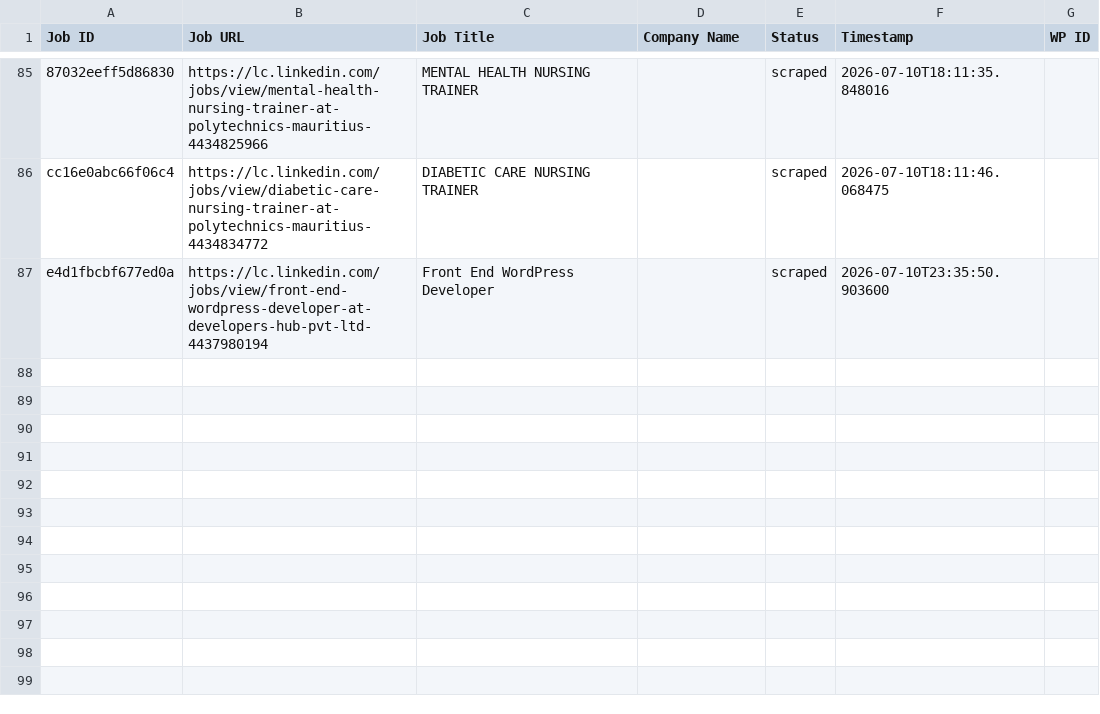
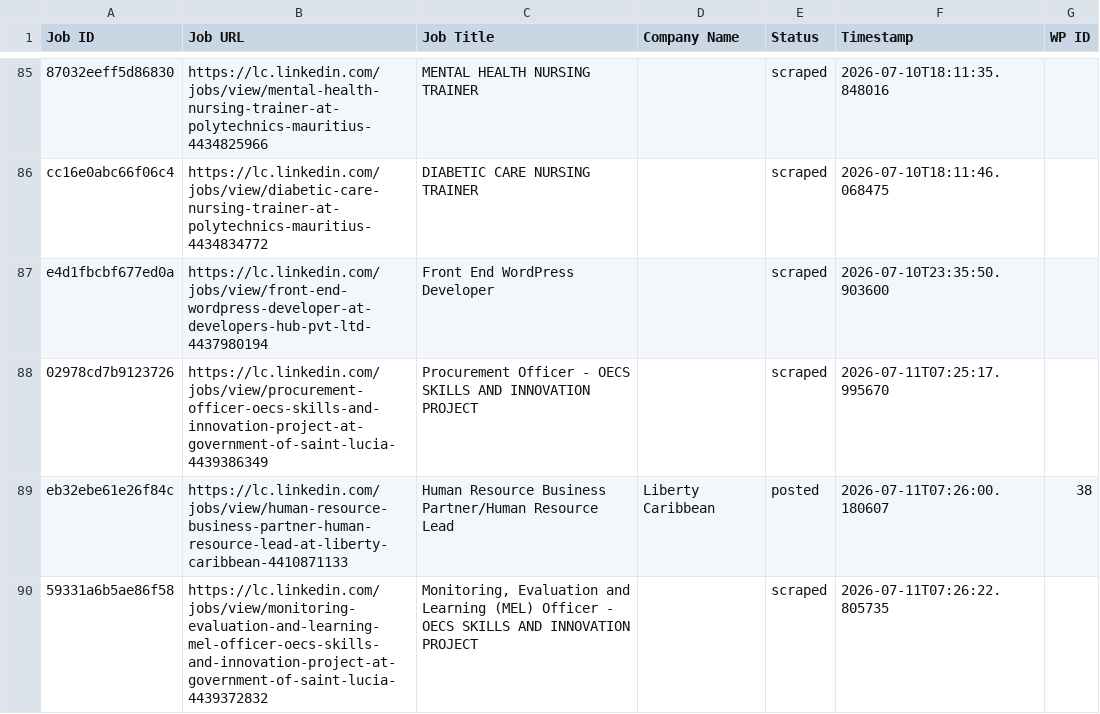
Before and after one commit to innovationinc2000/lc, a CSV file: processed_jobs.csv, drawn as a sheet; only a part is shown, gaps mark what is left out.

```diff
--- a/processed_jobs.csv
+++ b/processed_jobs.csv
@@ -87 +87,4 @@ cc16e0abc66f06c4,https://lc.linkedin.com/jobs/view/diabetic-care-nursing-trainer
 e4d1fbcbf677ed0a,https://lc.linkedin.com/jobs/view/front-end-wordpress-developer-at-developers-hub-pvt-ltd-4437980194,Front End WordPress Developer,,scraped,2026-07-10T23:35:50.903600,
+02978cd7b9123726,https://lc.linkedin.com/jobs/view/procurement-officer-oecs-skills-and-innovation-project-at-government-of-saint-lucia-4439386349,Procurement Officer - OECS SKILLS AND INNOVATION PROJECT,,scraped,2026-07-11T07:25:17.995670,
+eb32ebe61e26f84c,https://lc.linkedin.com/jobs/view/human-resource-business-partner-human-resource-lead-at-liberty-caribbean-4410871133,Human Resource Business Partner/Human Resource Lead,Liberty Caribbean,posted,2026-07-11T07:26:00.180607,38
+59331a6b5ae86f58,https://lc.linkedin.com/jobs/view/monitoring-evaluation-and-learning-mel-officer-oecs-skills-and-innovation-project-at-government-of-saint-lucia-4439372832,"Monitoring, Evaluation and Learning (MEL) Officer - OECS SKILLS AND INNOVATION PROJECT",,scraped,2026-07-11T07:26:22.805735,
```
